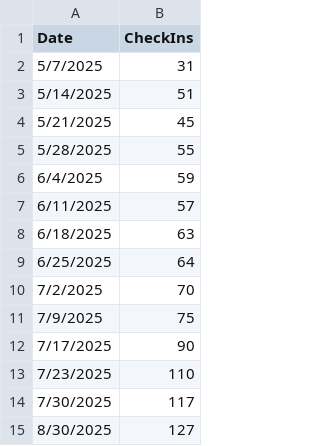
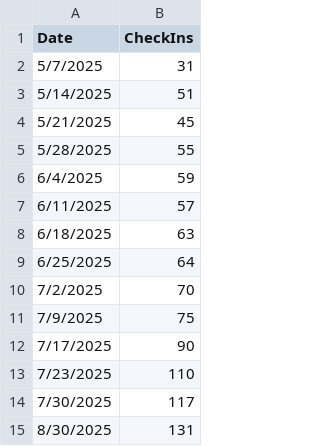
Before and after one commit to VikingNation/www-varACWednesday, a CSV file: docs/assets/metrics.csv, drawn as a sheet.

Commit message:
Updated 8/2/2025 results to add missing check-ins from Europe/UK missed

```diff
--- a/docs/assets/metrics.csv
+++ b/docs/assets/metrics.csv
@@ -14,2 +14,2 @@
 7/30/2025,117
-8/30/2025,127
+8/30/2025,131
```
Also changed, not shown: 2 other files.
